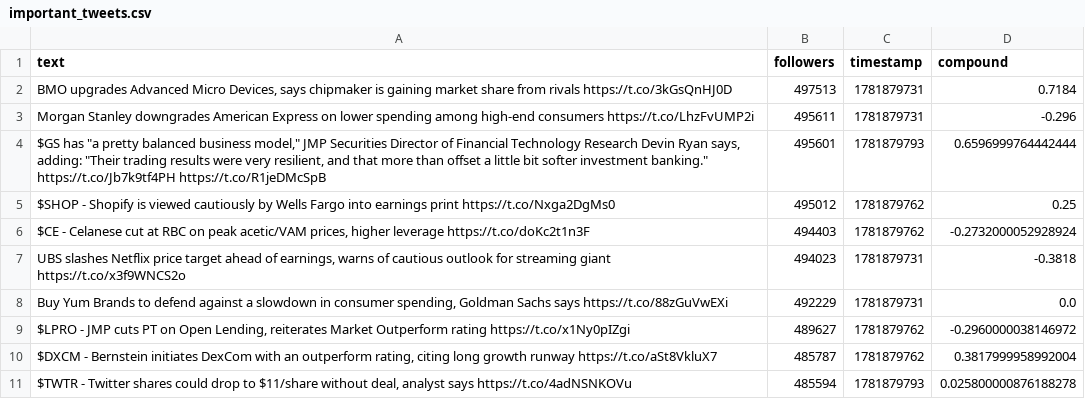
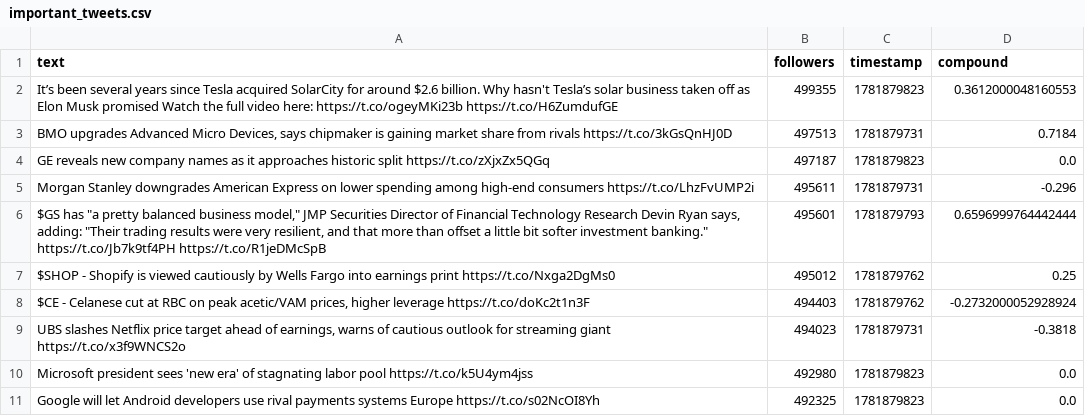
Before and after one commit to Lerneir/Real-Time-Twitter-Financial-Sentiment-Seismograph, a CSV file: important_tweets.csv, drawn as a sheet.

Commit message:
Update important financial tweets feed

```diff
--- a/important_tweets.csv
+++ b/important_tweets.csv
@@ -1,3 +1,5 @@
 text,followers,timestamp,compound
+It’s been several years since Tesla acquired SolarCity for around $2.6 billion. Why hasn't Tesla’s solar business taken off as Elon Musk promised Watch the full video here:  https://t.co/ogeyMKi23b  https://t.co/H6ZumdufGE,499355,1781879823,0.3612000048160553
 "BMO upgrades Advanced Micro Devices, says chipmaker is gaining market share from rivals  https://t.co/3kGsQnHJ0D",497513,1781879731,0.7184
+GE reveals new company names as it approaches historic split  https://t.co/zXjxZx5QGq,497187,1781879823,0.0
 Morgan Stanley downgrades American Express on lower spending among high-end consumers  https://t.co/LhzFvUMP2i,495611,1781879731,-0.296
@@ -7,5 +9,3 @@ $SHOP - Shopify is viewed cautiously by Wells Fargo into earnings print  https:/
 "UBS slashes Netflix price target ahead of earnings, warns of cautious outlook for streaming giant  https://t.co/x3f9WNCS2o",494023,1781879731,-0.3818
-"Buy Yum Brands to defend against a slowdown in consumer spending, Goldman Sachs says  https://t.co/88zGuVwEXi",492229,1781879731,0.0
-"$LPRO - JMP cuts PT on Open Lending, reiterates Market Outperform rating  https://t.co/x1Ny0pIZgi",489627,1781879762,-0.2960000038146972
-"$DXCM - Bernstein initiates DexCom with an outperform rating, citing long growth runway  https://t.co/aSt8VkluX7",485787,1781879762,0.3817999958992004
-"$TWTR - Twitter shares could drop to $11/share without deal, analyst says  https://t.co/4adNSNKOVu",485594,1781879793,0.025800000876188278
+Microsoft president sees 'new era' of stagnating labor pool  https://t.co/k5U4ym4jss,492980,1781879823,0.0
+Google will let Android developers use rival payments systems Europe  https://t.co/s02NcOI8Yh,492325,1781879823,0.0
```
